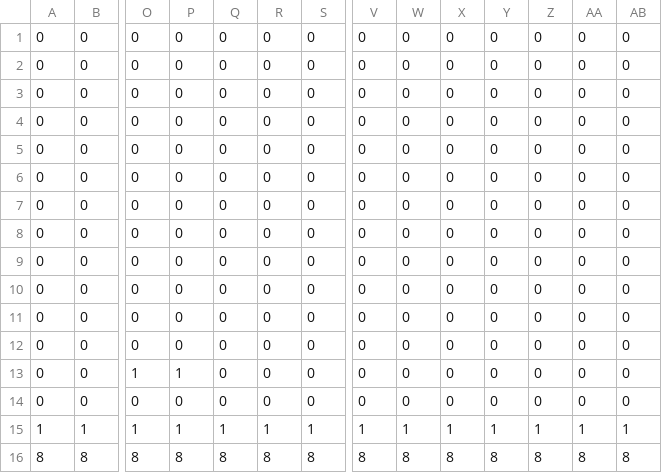
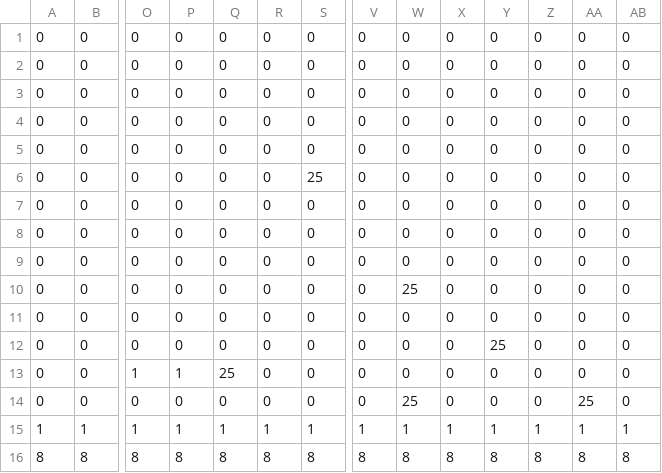
Before and after one commit to MakeGameStopComplain/A-Time-Between-Worlds, a CSV file: tilemaps/testlvl.csv, drawn as a sheet; only a part is shown, gaps mark what is left out; removed rows and columns are numbered as before the commit, all else as after; rows hold the shown columns only; the diff names each change by its address in the sheet, - before the commit and + after, or states it on an @@ line.

```diff
--- a/tilemaps/testlvl.csv
+++ b/tilemaps/testlvl.csv
+row 6: 0 | 0 | 0 | 0 | 0 | 0 | 25 | 0 | 0 | 0 | 0 | 0 | 0 | 0
+row 8: 0 | 0 | 0 | 0 | 0 | 0 | 0 | 0 | 0 | 0 | 0 | 0 | 0 | 0
-W10: 0
+W10: 25
-row 9: 0 | 0 | 0 | 0 | 0 | 0 | 0 | 0 | 0 | 0 | 0 | 0 | 0 | 0
-row 10: 0 | 0 | 0 | 0 | 0 | 0 | 0 | 0 | 0 | 0 | 0 | 0 | 0 | 0
-Y12: 0
+Y12: 25
-Q13: 0
+Q13: 25
-W14: 0
+W14: 25
-AA14: 0
+AA14: 25
```
Also changed, not shown: 4 other files.
